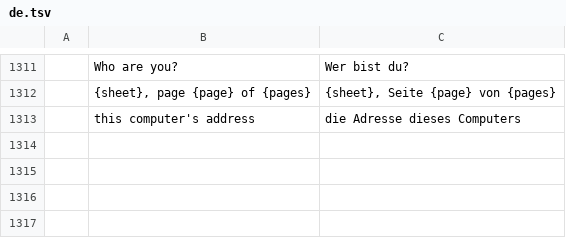
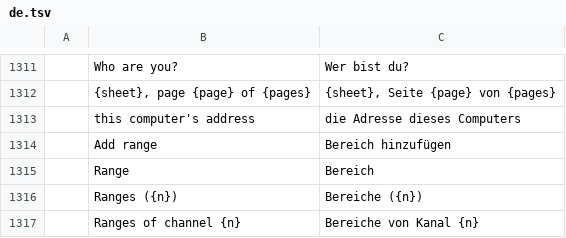
Before and after one commit to actcraftlive/ActCraft, a TSV file: crates/actcraft-ui/i18n/de.tsv, drawn as a sheet; only a part is shown, gaps mark what is left out; the diff names each change by its address in the sheet, - before the commit and + after, or states it on an @@ line.

Commit message:
Set named channel ranges in the fixture type editor
The fixture type editor now shows each channel's named ranges (Ranges
beside the channel): from, to and name of each, removing one, adding
one after the last. So a type imported from an .r20 file, which has no
ranges, can be completed in the window.

It also fixes a loss: "Change this fixture type" did not carry a
type's ranges, so saving it dropped them. Modes are now ModeDraft
(name, channels, ranges); moving or removing a channel takes its ranges
along, and saving sends them with fixture_type.set.

```diff
--- a/crates/actcraft-ui/i18n/de.tsv
+++ b/crates/actcraft-ui/i18n/de.tsv
+row 1314:  | Add range | Bereich hinzufügen
+row 1315:  | Range | Bereich
+row 1316:  | Ranges ({n}) | Bereiche ({n})
+row 1317:  | Ranges of channel {n} | Bereiche von Kanal {n}
```
Also changed, not shown: 3 other files.
